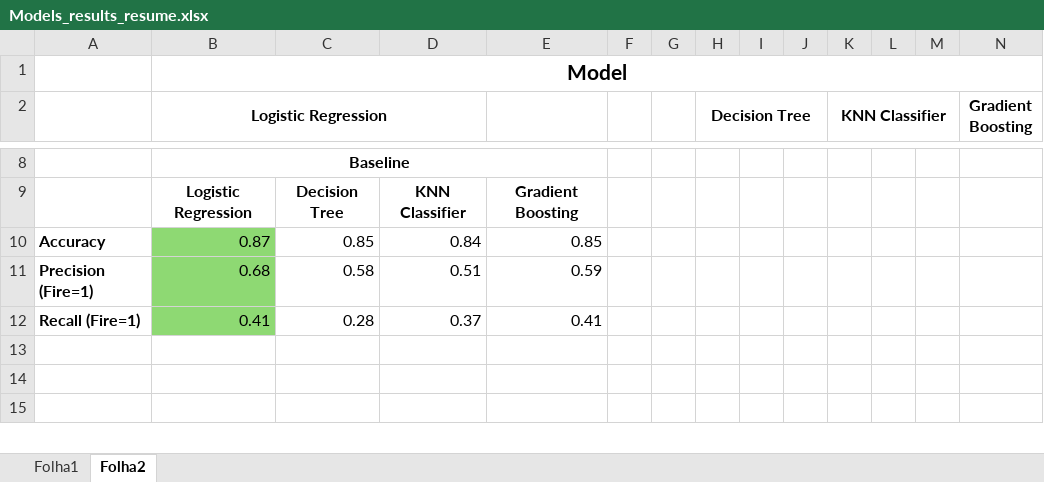
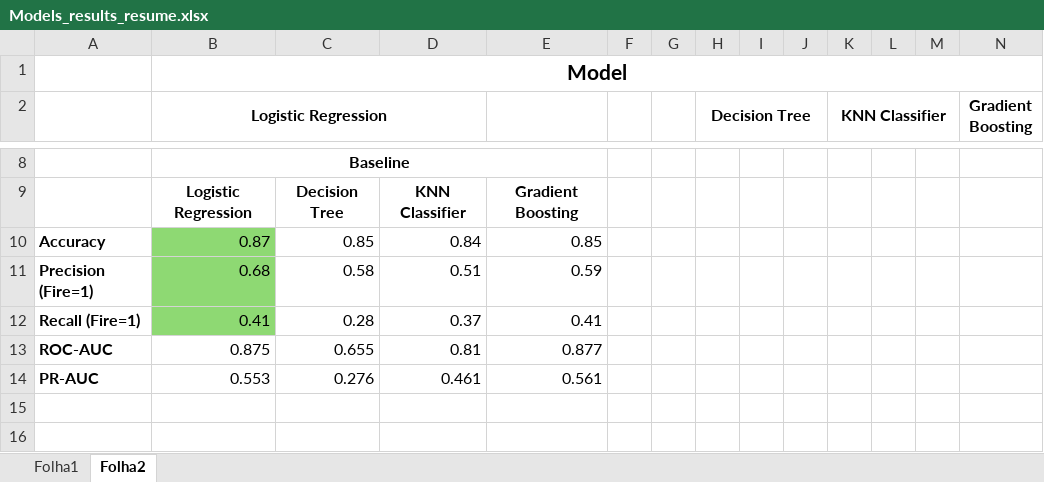
Before and after one commit to jhenifherAlmeida/google_brain, an Excel workbook: Models_results_resume.xlsx, sheet Folha2, drawn as a sheet; only a part is shown, gaps mark what is left out; values as stored, in another font and other column widths than the file's, no borders; charts and pictures and table styles not drawn; rows hold the shown columns only; the diff covers the shown part only; the diff names each change by its address in the sheet, - before the commit and + after, or states it on an @@ line.

```diff
--- a/Models_results_resume.xlsx (sheet Folha2)
+++ b/Models_results_resume.xlsx (sheet Folha2)
-row 13: (empty)
+row 13: ROC-AUC | 0.875 | 0.655 | 0.81 | 0.877
+row 14: PR-AUC | 0.553 | 0.276 | 0.461 | 0.561
```
Also changed, not shown: 19 added rows, 9 edited cells and cell formats elsewhere in this sheet, charts or pictures, 4 other files.
